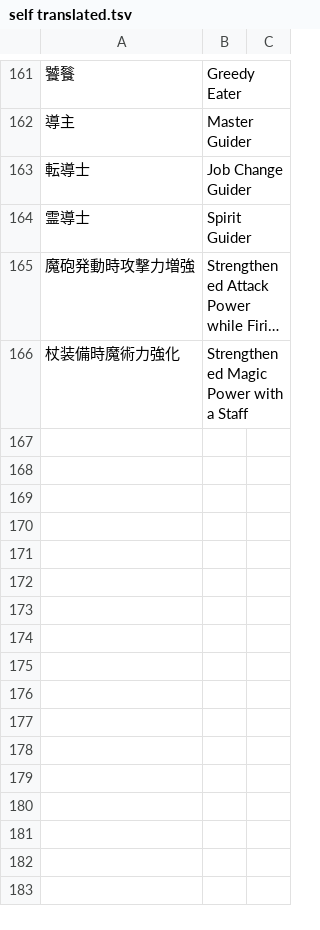
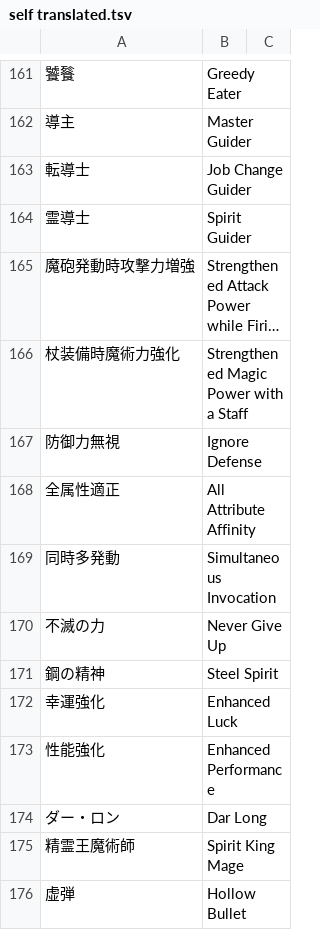
Before and after one commit to nille02/mtl, a TSV file: data/wordlist/Death Mage Raw/self translated.tsv, drawn as a sheet; only a part is shown, gaps mark what is left out; long unchanged cells end in ….

Commit message:
Death Mage: More Skills

```diff
--- a/data/wordlist/Death Mage Raw/self translated.tsv
+++ b/data/wordlist/Death Mage Raw/self translated.tsv
@@ -166 +166,11 @@
 杖装備時魔術力強化	Strengthened Magic Power with a Staff
+防御力無視	Ignore Defense
+全属性適正	All Attribute Affinity
+同時多発動	Simultaneous Invocation
+不滅の力	Never Give Up
+鋼の精神	Steel Spirit
+幸運強化	Enhanced Luck
+性能強化	Enhanced Performance
+ダー・ロン	Dar Long
+精霊王魔術師	Spirit King Mage
+虚弾	Hollow Bullet
```
Also changed, not shown: data/wordlist/Death Mage Raw/names.tsv.
